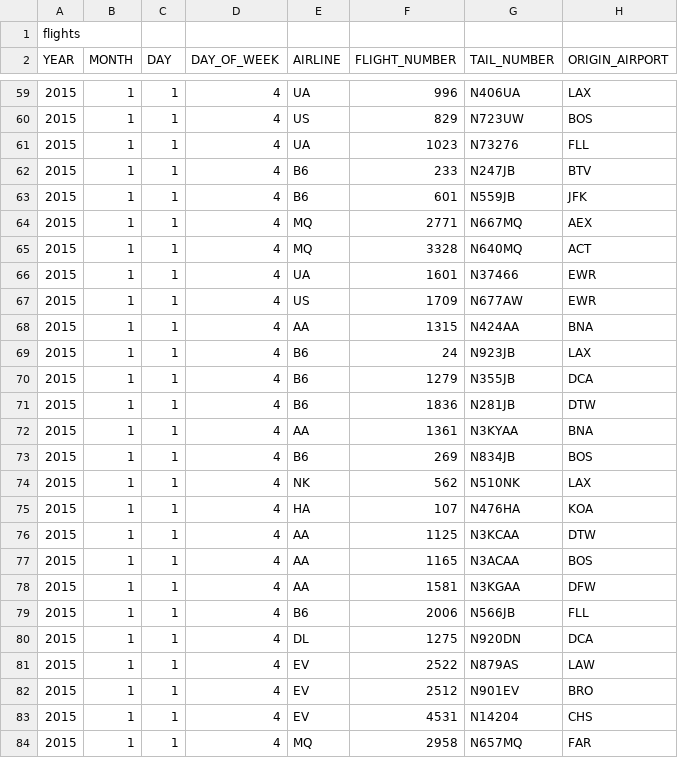
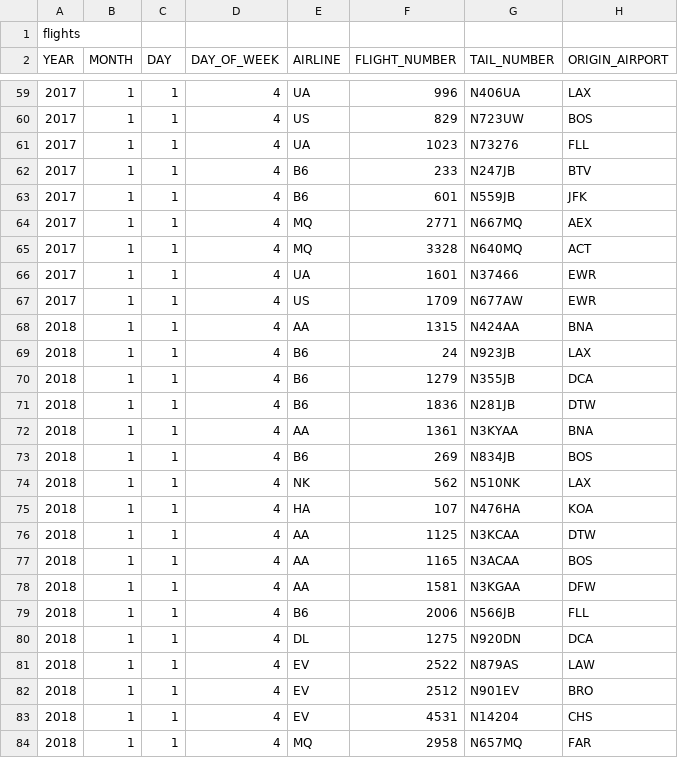
Before and after one commit to SeoJuAn/chatbot_backend, a CSV file: data/flights.csv, drawn as a sheet; only a part is shown, gaps mark what is left out; the diff covers the shown part only; the diff names each change by its address in the sheet, - before the commit and + after, or states it on an @@ line.

```diff
--- a/data/flights.csv
+++ b/data/flights.csv
-A59:A67 (YEAR): 2015
+A59:A67 (YEAR): 2017
-A68:A84 (YEAR): 2015
+A68:A84 (YEAR): 2018
```
Also changed, not shown: 28 edited cells elsewhere in this file, 1 other file.
